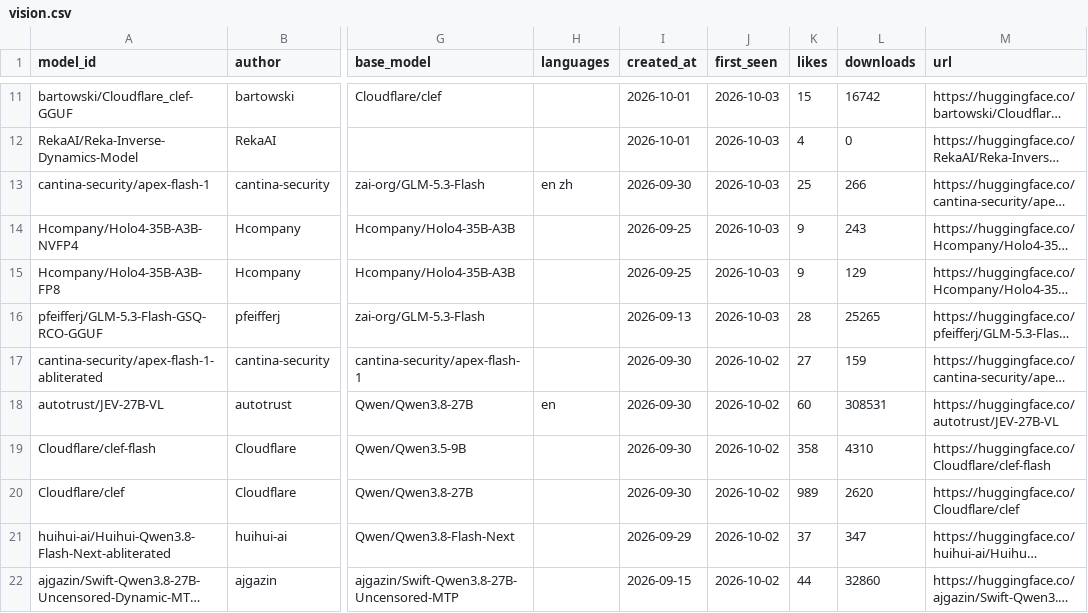
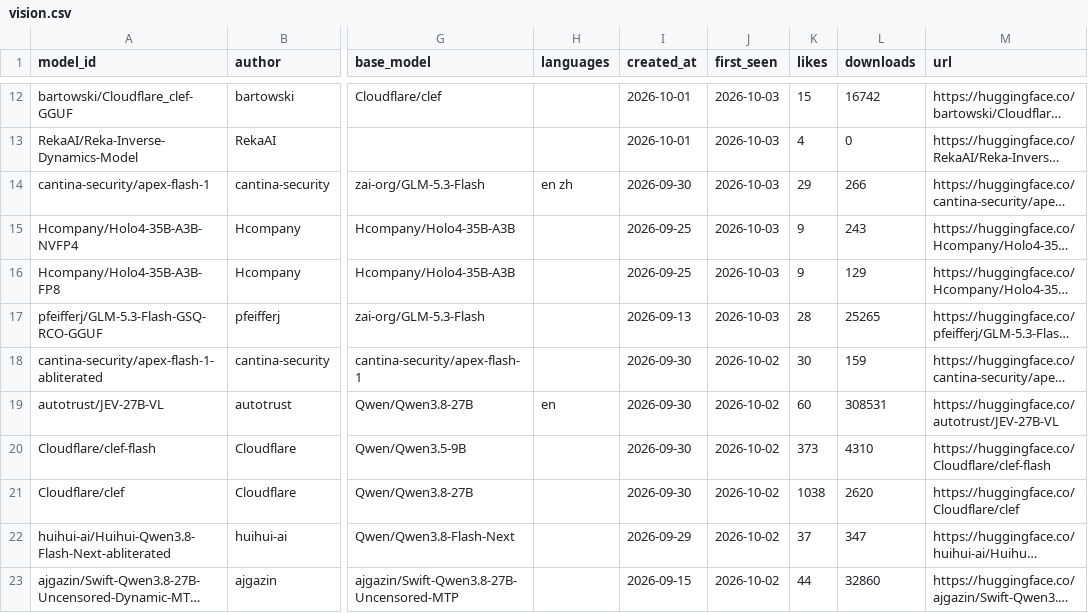
Before and after one commit to arielshakaramiro/hf-model-watcher, a CSV file: catalog/vision.csv, drawn as a sheet; only a part is shown, gaps mark what is left out; long unchanged cells end in …; addresses are those after the commit; the diff covers the shown part only; the diff names each change by its address in the sheet, - before the commit and + after, or states it on an @@ line.

Commit message:
catalog: new models 2026-10-04

```diff
--- a/catalog/vision.csv
+++ b/catalog/vision.csv
-K14 (likes): 25
+K14 (likes): 29
-K18 (likes): 27
+K18 (likes): 30
-K20 (likes): 358
+K20 (likes): 373
-K21 (likes): 989
+K21 (likes): 1038
```
Also changed, not shown: 1 added row and 21 edited cells elsewhere in this file, catalog/llm-indonesia.csv, catalog/speech.csv, 2 other files.
